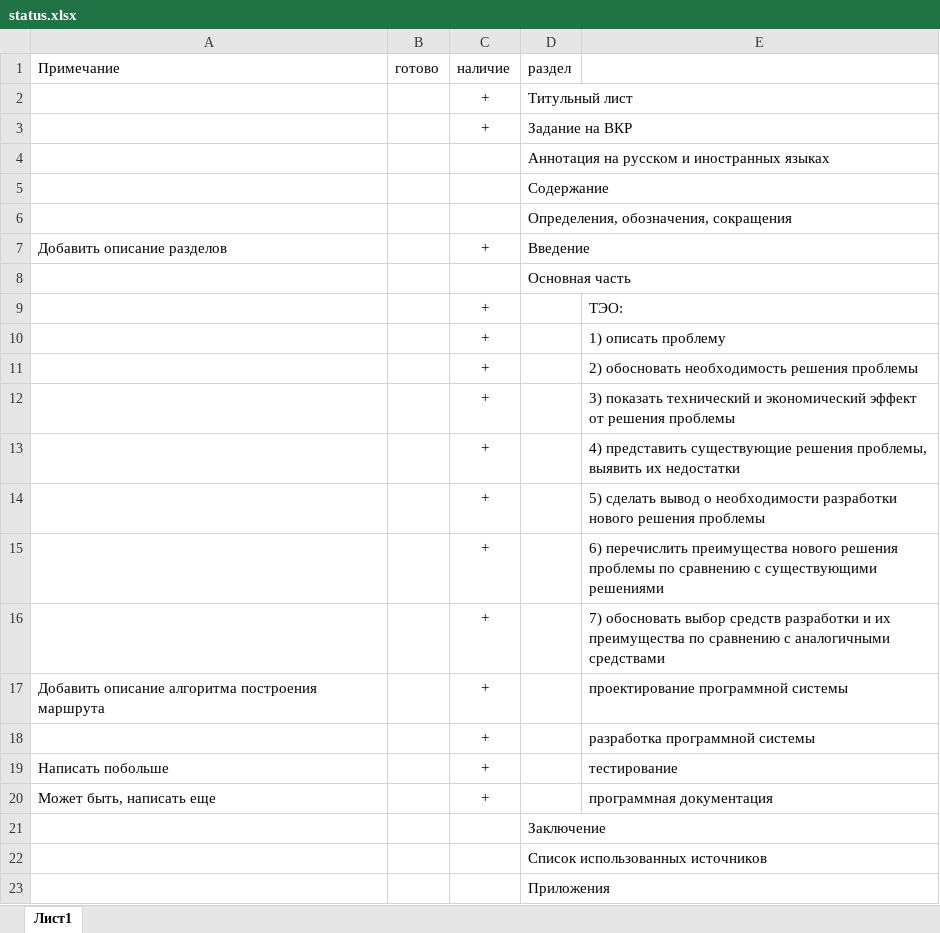
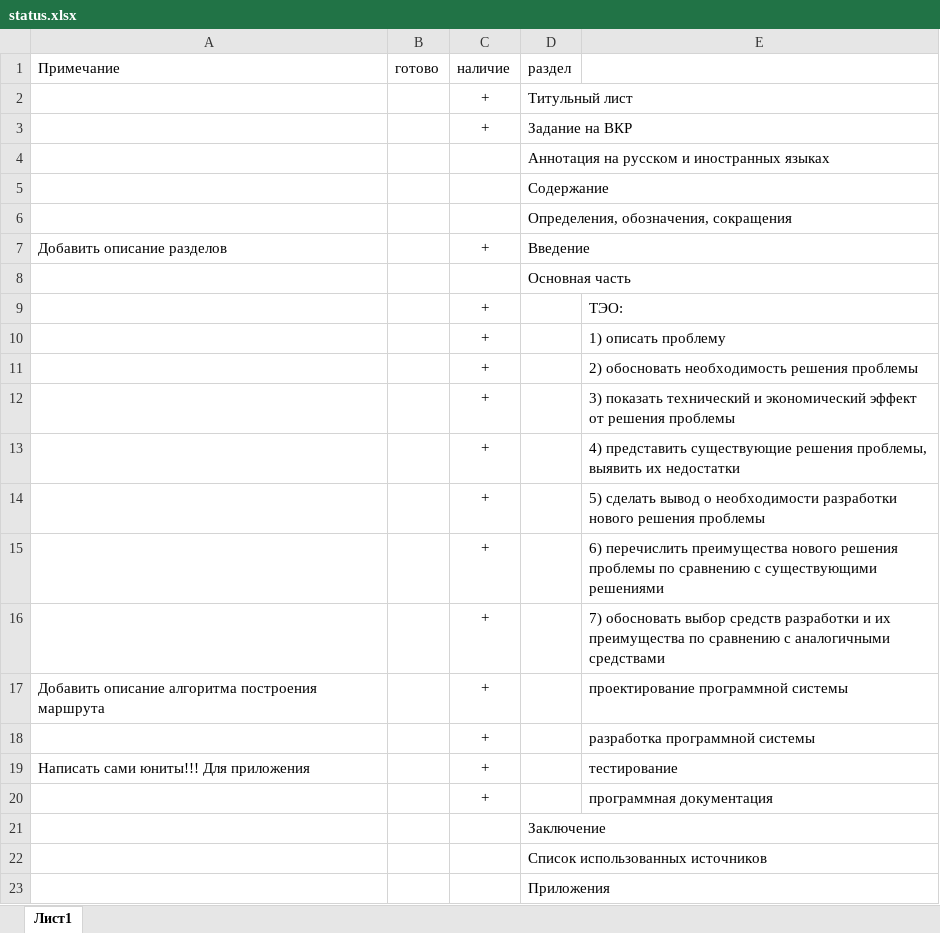
Before and after one commit to VladimirZaitsev21/vkr, an Excel workbook: status.xlsx, sheet Лист1, drawn as a sheet; values as stored, in another font and other column widths than the file's, no borders; the diff names each change by its address in the sheet, - before the commit and + after, or states it on an @@ line.

```diff
--- a/status.xlsx (sheet Лист1)
+++ b/status.xlsx (sheet Лист1)
-A19: Написать побольше
+A19: Написать сами юниты!!! Для приложения
-A20: Может быть, написать еще
+A20: (empty)
```
Also changed, not shown: 4 other files.
